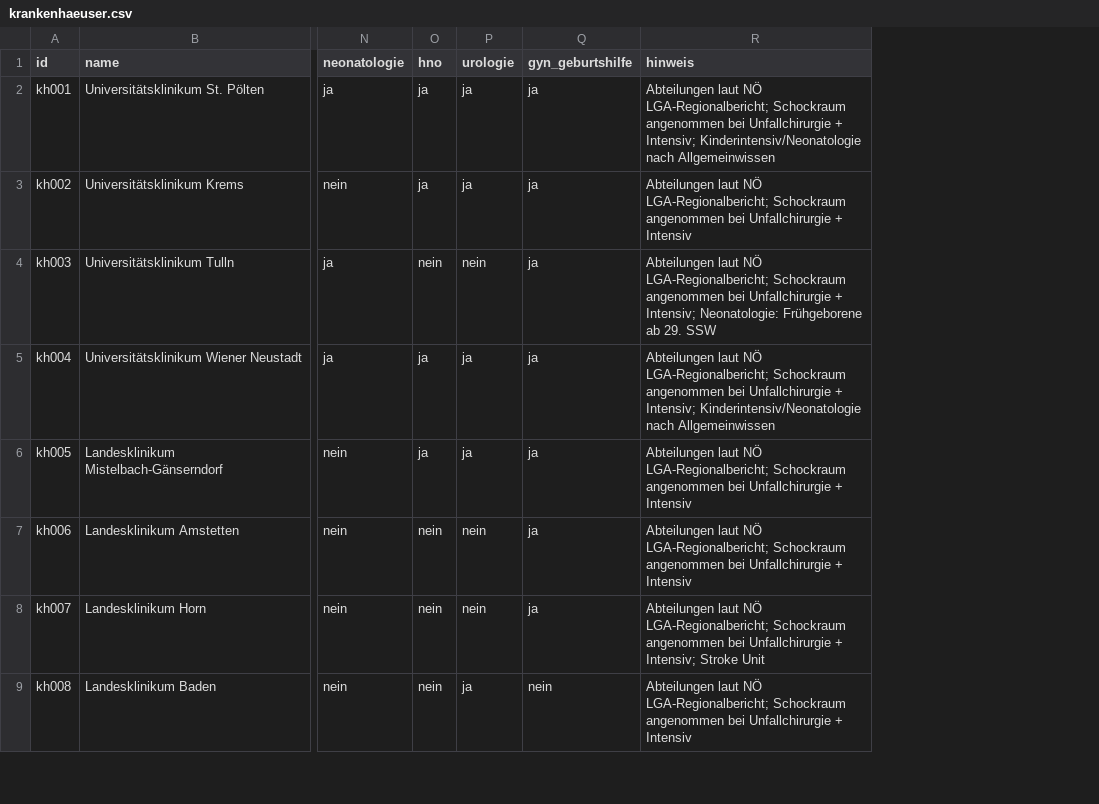
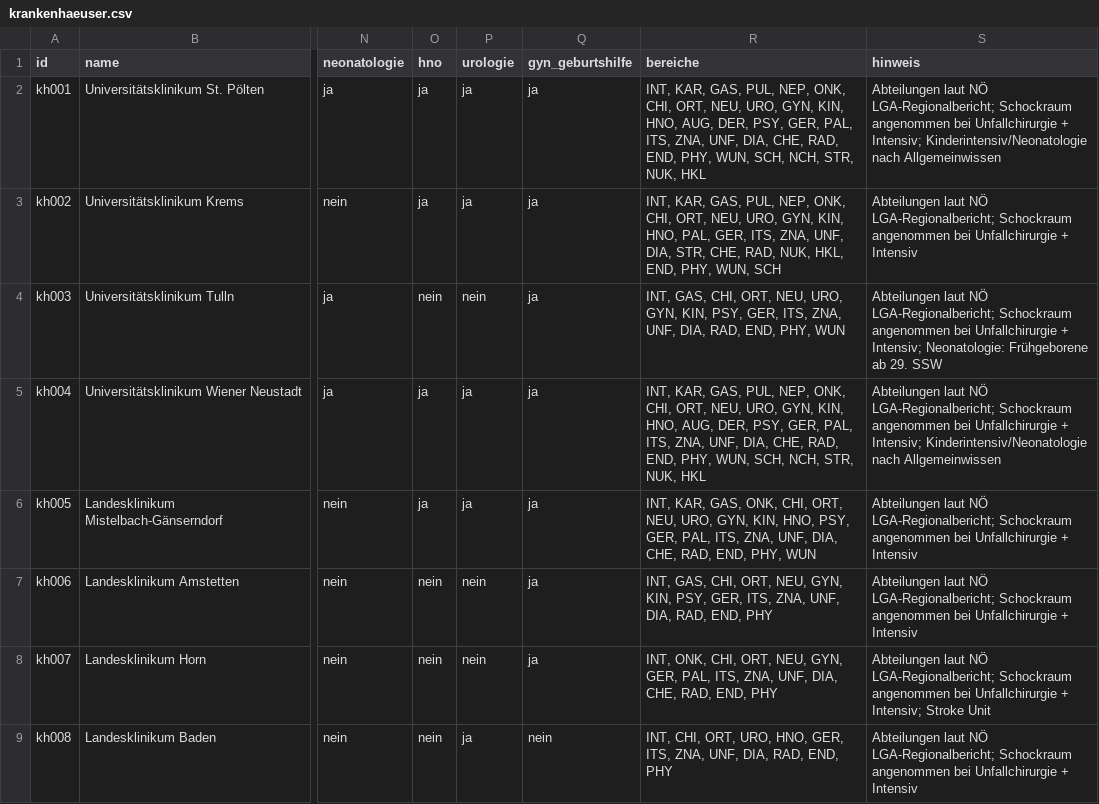
Before and after one commit to PHolzreiter/leitwerk, a CSV file: data/default/krankenhaeuser.csv, drawn as a sheet; only a part is shown, gaps mark what is left out; the diff names each change by its address in the sheet, - before the commit and + after, or states it on an @@ line.

```diff
--- a/data/default/krankenhaeuser.csv
+++ b/data/default/krankenhaeuser.csv
+column R (bereiche), rows 2-9: INT, KAR, GAS, PUL, NEP, ONK, CHI, ORT, NEU, URO, GYN, KIN, HNO, AUG, DER, PSY, GER, PAL, ITS, ZNA, UNF, DIA, CHE, RAD, END, PHY, WUN, SCH, NCH, STR, NUK, HKL | INT, KAR, GAS, PUL, NEP, ONK, CHI, ORT, NEU, URO, GYN, KIN, HNO, PAL, GER, ITS, ZNA, UNF, DIA, STR, CHE, RAD, NUK, HKL, END, PHY, WUN, SCH | INT, GAS, CHI, ORT, NEU, URO, GYN, KIN, PSY, GER, ITS, ZNA, UNF, DIA, RAD, END, PHY, WUN | INT, KAR, GAS, PUL, NEP, ONK, CHI, ORT, NEU, URO, GYN, KIN, HNO, AUG, DER, PSY, GER, PAL, ITS, ZNA, UNF, DIA, CHE, RAD, END, PHY, WUN, SCH, NCH, STR, NUK, HKL | INT, KAR, GAS, ONK, CHI, ORT, NEU, URO, GYN, KIN, HNO, PSY, GER, PAL, ITS, ZNA, UNF, DIA, CHE, RAD, END, PHY, WUN | INT, GAS, CHI, ORT, NEU, GYN, KIN, PSY, GER, ITS, ZNA, UNF, DIA, RAD, END, PHY | INT, ONK, CHI, ORT, NEU, GYN, GER, PAL, ITS, ZNA, UNF, DIA, CHE, RAD, END, PHY | INT, CHI, ORT, URO, HNO, GER, ITS, ZNA, UNF, DIA, RAD, END, PHY
```
Also changed, not shown: data/beispiele/beispiel_krankenhaeuser.csv, data/beispiele/vorlage_krankenhaeuser.csv, 20 other files.
